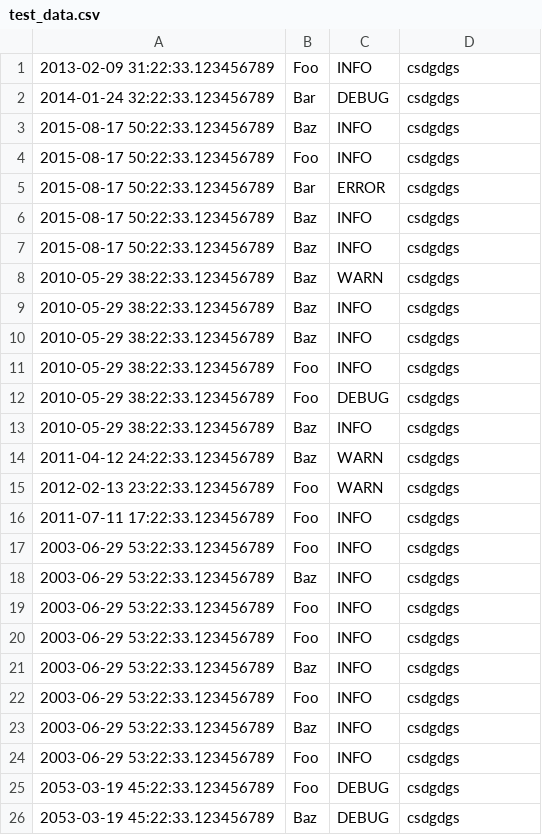
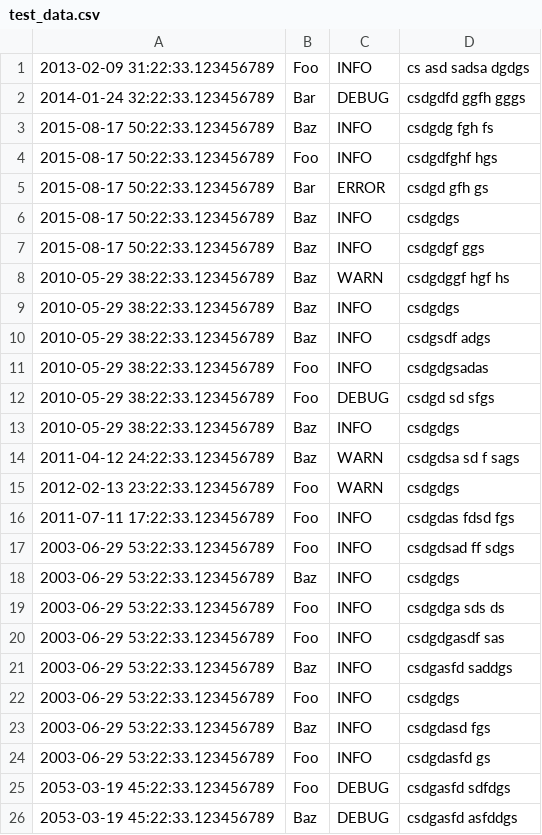
Before and after one commit to bryk/iosr-logs-processor, a CSV file: conf/test_data.csv, drawn as a sheet; only a part is shown; the diff covers the shown part only.

```diff
--- a/conf/test_data.csv
+++ b/conf/test_data.csv
@@ -1,26 +1,26 @@
-2013-02-09 31:22:33.123456789,"Foo","INFO","csdgdgs"
-2014-01-24 32:22:33.123456789,"Bar","DEBUG","csdgdgs"
+2013-02-09 31:22:33.123456789,"Foo","INFO","cs asd sadsa dgdgs"
+2014-01-24 32:22:33.123456789,"Bar","DEBUG","csdgdfd ggfh gggs"
+2015-08-17 50:22:33.123456789,"Baz","INFO","csdgdg fgh fs"
+2015-08-17 50:22:33.123456789,"Foo","INFO","csdgdfghf hgs"
+2015-08-17 50:22:33.123456789,"Bar","ERROR","csdgd gfh gs"
 2015-08-17 50:22:33.123456789,"Baz","INFO","csdgdgs"
-2015-08-17 50:22:33.123456789,"Foo","INFO","csdgdgs"
-2015-08-17 50:22:33.123456789,"Bar","ERROR","csdgdgs"
-2015-08-17 50:22:33.123456789,"Baz","INFO","csdgdgs"
-2015-08-17 50:22:33.123456789,"Baz","INFO","csdgdgs"
-2010-05-29 38:22:33.123456789,"Baz","WARN","csdgdgs"
+2015-08-17 50:22:33.123456789,"Baz","INFO","csdgdgf ggs"
+2010-05-29 38:22:33.123456789,"Baz","WARN","csdgdggf hgf hs"
 2010-05-29 38:22:33.123456789,"Baz","INFO","csdgdgs"
+2010-05-29 38:22:33.123456789,"Baz","INFO","csdgsdf adgs"
+2010-05-29 38:22:33.123456789,"Foo","INFO","csdgdgsadas"
+2010-05-29 38:22:33.123456789,"Foo","DEBUG","csdgd sd sfgs"
 2010-05-29 38:22:33.123456789,"Baz","INFO","csdgdgs"
-2010-05-29 38:22:33.123456789,"Foo","INFO","csdgdgs"
-2010-05-29 38:22:33.123456789,"Foo","DEBUG","csdgdgs"
-2010-05-29 38:22:33.123456789,"Baz","INFO","csdgdgs"
-2011-04-12 24:22:33.123456789,"Baz","WARN","csdgdgs"
+2011-04-12 24:22:33.123456789,"Baz","WARN","csdgdsa sd f sags"
 2012-02-13 23:22:33.123456789,"Foo","WARN","csdgdgs"
-2011-07-11 17:22:33.123456789,"Foo","INFO","csdgdgs"
+2011-07-11 17:22:33.123456789,"Foo","INFO","csdgdas fdsd fgs"
+2003-06-29 53:22:33.123456789,"Foo","INFO","csdgdsad ff sdgs"
+2003-06-29 53:22:33.123456789,"Baz","INFO","csdgdgs"
+2003-06-29 53:22:33.123456789,"Foo","INFO","csdgdga sds ds"
+2003-06-29 53:22:33.123456789,"Foo","INFO","csdgdgasdf sas"
+2003-06-29 53:22:33.123456789,"Baz","INFO","csdgasfd saddgs"
 2003-06-29 53:22:33.123456789,"Foo","INFO","csdgdgs"
-2003-06-29 53:22:33.123456789,"Baz","INFO","csdgdgs"
-2003-06-29 53:22:33.123456789,"Foo","INFO","csdgdgs"
-2003-06-29 53:22:33.123456789,"Foo","INFO","csdgdgs"
-2003-06-29 53:22:33.123456789,"Baz","INFO","csdgdgs"
-2003-06-29 53:22:33.123456789,"Foo","INFO","csdgdgs"
-2003-06-29 53:22:33.123456789,"Baz","INFO","csdgdgs"
-2003-06-29 53:22:33.123456789,"Foo","INFO","csdgdgs"
-2053-03-19 45:22:33.123456789,"Foo","DEBUG","csdgdgs"
-2053-03-19 45:22:33.123456789,"Baz","DEBUG","csdgdgs"
+2003-06-29 53:22:33.123456789,"Baz","INFO","csdgdasd fgs"
+2003-06-29 53:22:33.123456789,"Foo","INFO","csdgdasfd gs"
+2053-03-19 45:22:33.123456789,"Foo","DEBUG","csdgasfd sdfdgs"
+2053-03-19 45:22:33.123456789,"Baz","DEBUG","csdgasfd asfddgs"
```
Also changed, not shown: 8 edited cells elsewhere in this file, 4 other files.
